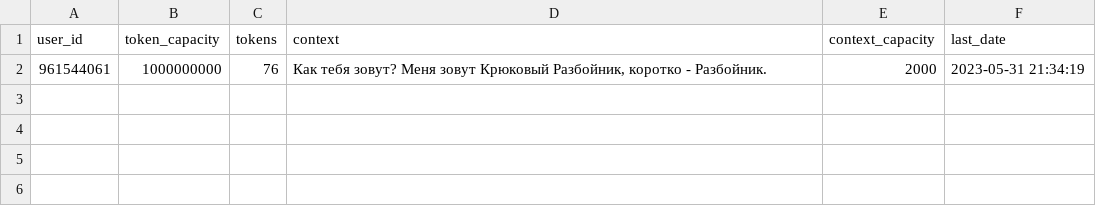
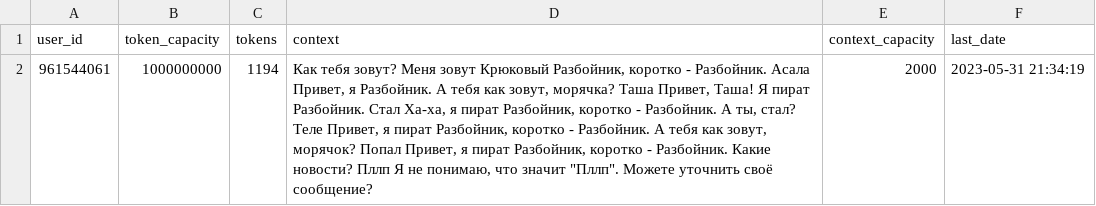
Before and after one commit to Valerochka1337/Course-GPT, a CSV file: users.csv, drawn as a sheet.

```diff
--- a/users.csv
+++ b/users.csv
@@ -1,2 +1,2 @@
 user_id,token_capacity,tokens,context,context_capacity,last_date
-961544061,1000000000,76,"  Как тебя зовут? Меня зовут Крюковый Разбойник, коротко - Разбойник.",2000,2023-05-31 21:34:19
+961544061,1000000000,1194,"  Как тебя зовут? Меня зовут Крюковый Разбойник, коротко - Разбойник. Асала Привет, я Разбойник. А тебя как зовут, морячка? Таша Привет, Таша! Я пират Разбойник. Стал Ха-ха, я пират Разбойник, коротко - Разбойник. А ты, стал? Теле Привет, я пират Разбойник, коротко - Разбойник. А тебя как зовут, морячок? Попал Привет, я пират Разбойник, коротко - Разбойник. Какие новости? Пллп Я не понимаю, что значит ""Пллп"". Можете уточнить своё сообщение?",2000,2023-05-31 21:34:19
```
Also changed, not shown: 1 other file.
